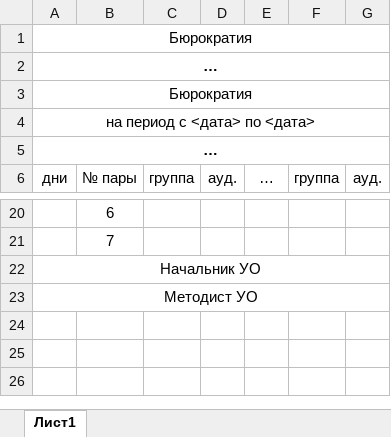
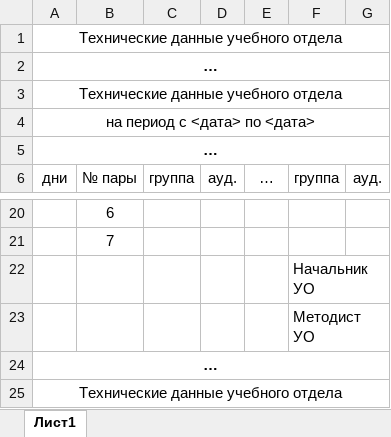
Before and after one commit to DK905/CoolResp, an Excel workbook: Design/Типовой шаблон.xlsx, sheet Лист1, drawn as a sheet; only a part is shown, gaps mark what is left out; values as stored, in another font and other column widths than the file's, no borders; addresses are those after the commit; the diff names each change by its address in the sheet, - before the commit and + after, or states it on an @@ line.

```diff
--- a/Design/Типовой шаблон.xlsx (sheet Лист1)
+++ b/Design/Типовой шаблон.xlsx (sheet Лист1)
-A1: Бюрократия
+A1: Технические данные учебного отдела
-A3: Бюрократия
+A3: Технические данные учебного отдела
+row 22:  |  |  |  |  | Начальник УО
+row 23:  |  |  |  |  | Методист УО
-A24: Начальник УО
+A24: …
-A24 bold: off
+A24 bold: on
-A25: Методист УО
+A25: Технические данные учебного отдела
```
Also changed, not shown: 10 other files.
